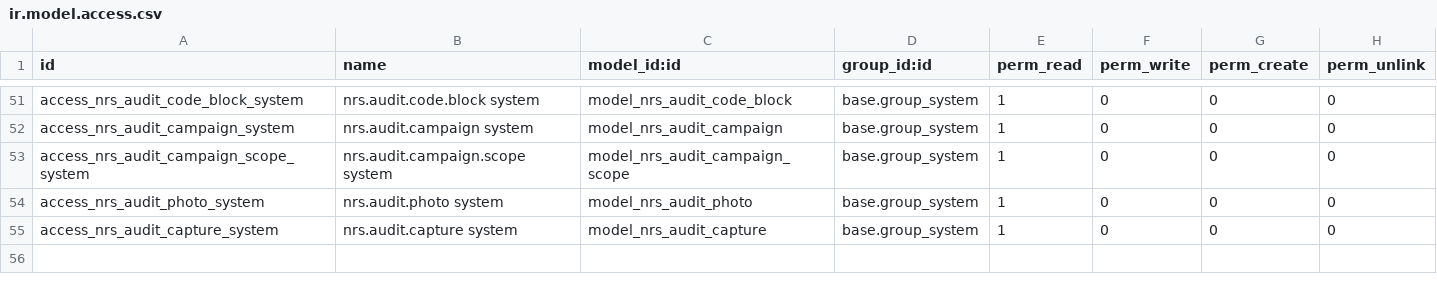
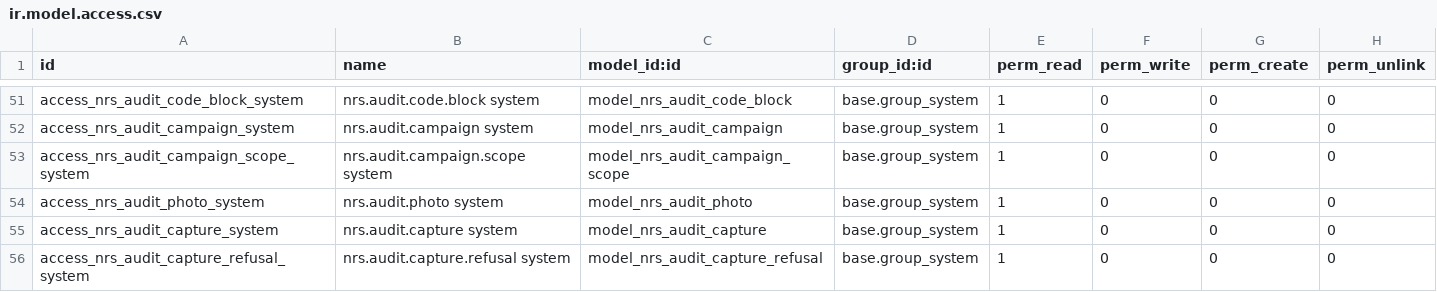
Before and after one commit to wmlmetro/Cadra, a CSV file: myservice_asset_register/security/ir.model.access.csv, drawn as a sheet; only a part is shown, gaps mark what is left out.

Commit message:
feat: handoff 69 — find a capture, every page of the review list, campaigns nobody can review, refused syncs kept
- GET /audit/captures?q= finds a capture exactly by its id, code or
  confirmed old tag (stored legacy_tag_key); the capture row's campaign
  carries state and its active reviewers (additive)
- reviewers_active on the campaign answer; the review page pages past 100
  with its count, opens the campaign with work waiting, says when captures
  wait where nobody can review them, and shows device and received-at
- every refused POST /audit/captures after a valid token is kept:
  nrs.audit.capture.refusal, written by a new on_refusal decorator hook on
  its own cursor, read on GET /audit/refusals (audit:manage) and on
  Devices and codes > Refused syncs, removed after 90 days
- scripts/audit_trace.sh: read-only trace of a tenant's captures, refusals
  and log, explicit kube context, --local
- myservice_asset_register 19.0.1.37.0, myservice_api 19.0.3.39.0

```diff
--- a/myservice_asset_register/security/ir.model.access.csv
+++ b/myservice_asset_register/security/ir.model.access.csv
@@ -55 +55,2 @@ access_nrs_audit_photo_system,nrs.audit.photo system,model_nrs_audit_photo,base.
 access_nrs_audit_capture_system,nrs.audit.capture system,model_nrs_audit_capture,base.group_system,1,0,0,0
+access_nrs_audit_capture_refusal_system,nrs.audit.capture.refusal system,model_nrs_audit_capture_refusal,base.group_system,1,0,0,0
```
Also changed, not shown: 22 other files.
